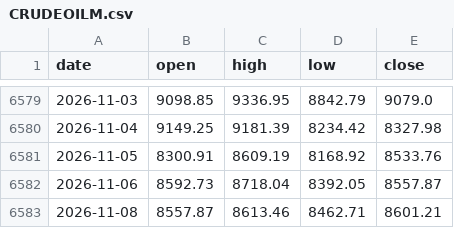
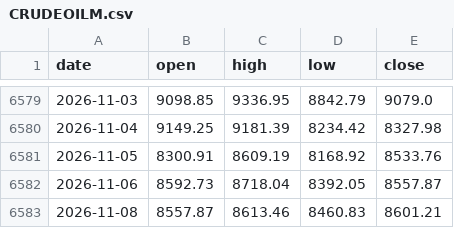
Before and after one commit to rangragstudio/MCXX-, a CSV file: data/CRUDEOILM.csv, drawn as a sheet; only a part is shown, gaps mark what is left out.

```diff
--- a/data/CRUDEOILM.csv
+++ b/data/CRUDEOILM.csv
@@ -6582,2 +6582,2 @@ date,open,high,low,close
 2026-11-06,8592.73,8718.04,8392.05,8557.87
-2026-11-08,8557.87,8613.46,8462.71,8601.21
+2026-11-08,8557.87,8613.46,8460.83,8601.21
```
Also changed, not shown: data/GOLDPETAL.csv, 6 other files.
